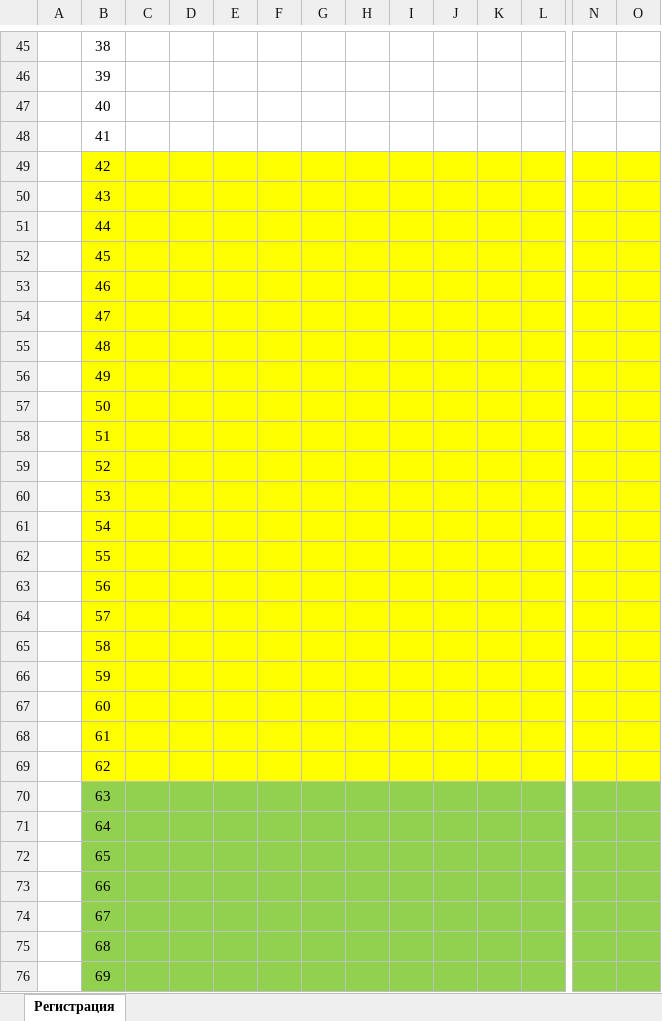
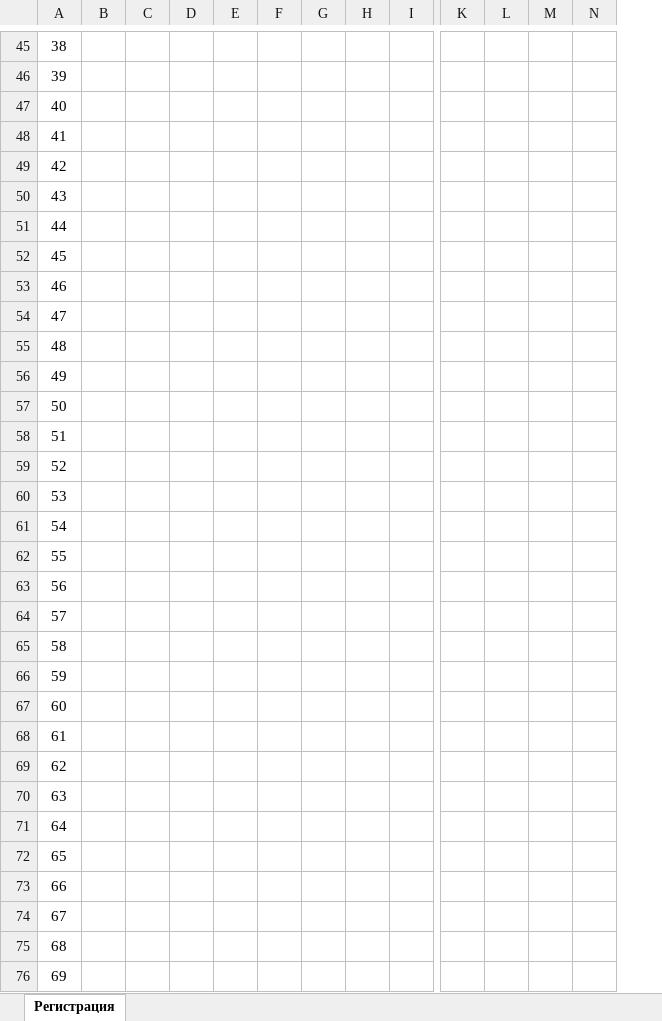
Before and after one commit to lsorlova2209/my-event-platform, an Excel workbook: docs/templates/Шаблон_заявки_СпортДок_по_образцу_ПР.xlsx, sheet Регистрация, drawn as a sheet; only a part is shown, gaps mark what is left out; values as stored, in another font and other column widths than the file's, no borders; removed rows and columns are numbered as before the commit, all else as after; the diff covers the shown part only; the diff names each change by its address in the sheet, - before the commit and + after, or states it on an @@ line.

```diff
--- a/docs/templates/Шаблон_заявки_СпортДок_по_образцу_ПР.xlsx (sheet Регистрация)
+++ b/docs/templates/Шаблон_заявки_СпортДок_по_образцу_ПР.xlsx (sheet Регистрация)
-column A, empty
-A49:I69 fill: #FFFF00
+A49:I69 fill: none
-K49:L69 fill: #FFFF00
+K49:L69 fill: none
-M49:N69 fill: #FFFF00
+M49:N69 fill: none
-A70:I76 fill: #92D050
+A70:I76 fill: none
-K70:L76 fill: #92D050
+K70:L76 fill: none
-M70:N76 fill: #92D050
+M70:N76 fill: none
```
Also changed, not shown: 179 added rows, 1 removed row, 1 added column, 1 removed column, 2 edited cells, cell formats and merged cells elsewhere in this sheet, 4 other files.
